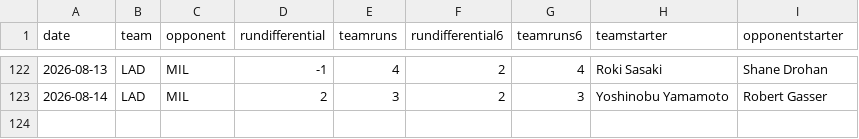
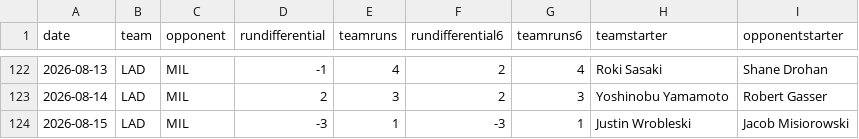
Before and after one commit to fantasy-toolz/mlb-predictions, a CSV file: data/2026/teams/LAD.csv, drawn as a sheet; only a part is shown, gaps mark what is left out; the diff names each change by its address in the sheet, - before the commit and + after, or states it on an @@ line.

```diff
--- a/data/2026/teams/LAD.csv
+++ b/data/2026/teams/LAD.csv
+row 124: 2026-08-15 | LAD | MIL | -3 | 1 | -3 | 1 | Justin Wrobleski | Jacob Misiorowski
```
Also changed, not shown: data/2026/teams/ATL.csv, data/2026/teams/CHC.csv, 30 other files.
